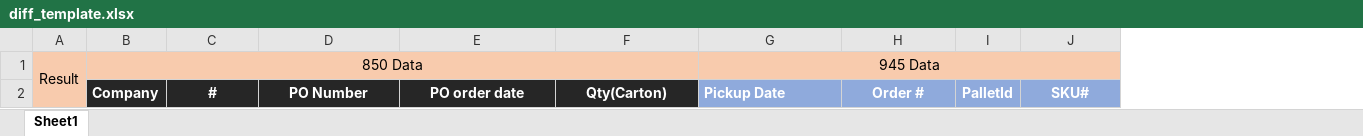
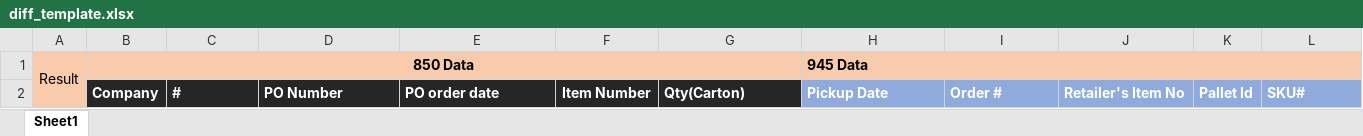
Before and after one commit to KimDoYoung/FBH-EDI-Utils, an Excel workbook: EdiDiff/Resources/diff_template.xlsx, sheet Sheet1, drawn as a sheet; only a part is shown; values as stored, in another font and other column widths than the file's, no borders; removed rows and columns are numbered as before the commit, all else as after; the diff covers the shown part only; the diff names each change by its address in the sheet, - before the commit and + after, or states it on an @@ line.

```diff
--- a/EdiDiff/Resources/diff_template.xlsx (sheet Sheet1)
+++ b/EdiDiff/Resources/diff_template.xlsx (sheet Sheet1)
+column F, row 2: Item Number
-column I, row 2: PalletId
+column J, row 2: Retailer's Item No
+column K, row 2: Pallet Id
-B1 bold: off
+B1 bold: on
@@ H1 alignment: center → left, bold: off → on @@
-C2:E2 alignment: center
+C2:E2 alignment: left
-G2 alignment: center
+G2 alignment: left
-I2 alignment: center
+I2 alignment: left
-L2 alignment: center
+L2 alignment: left
```
Also changed, not shown: cell formats elsewhere in this sheet, 11 other files.
